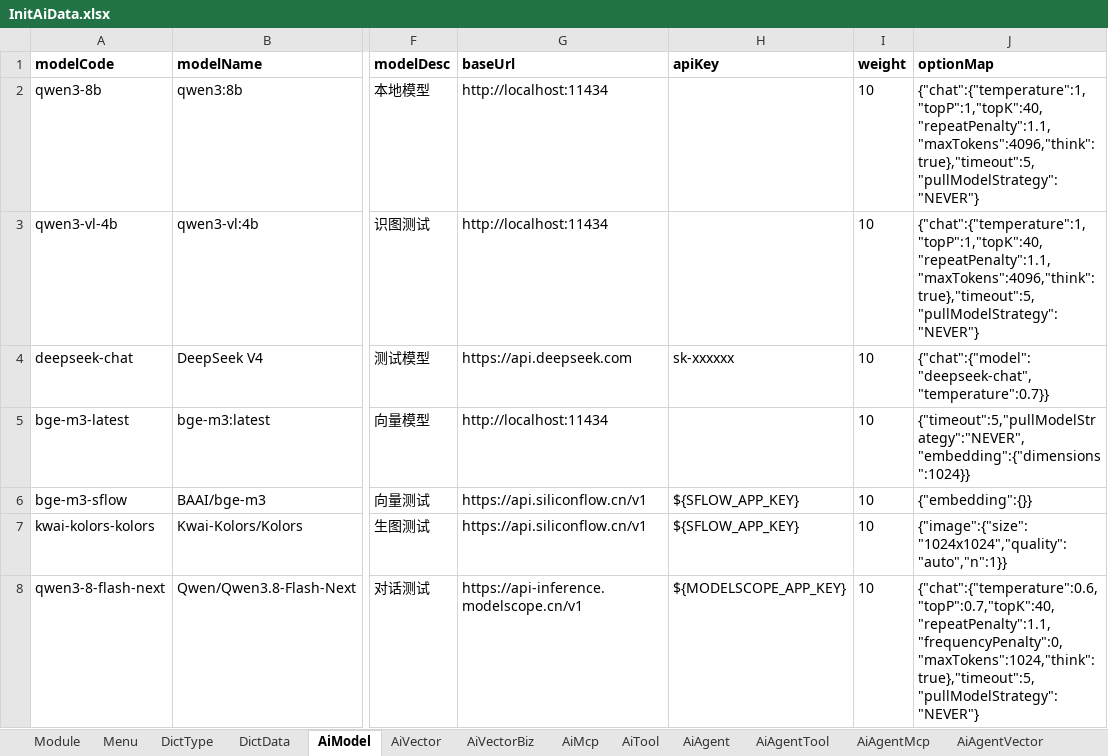
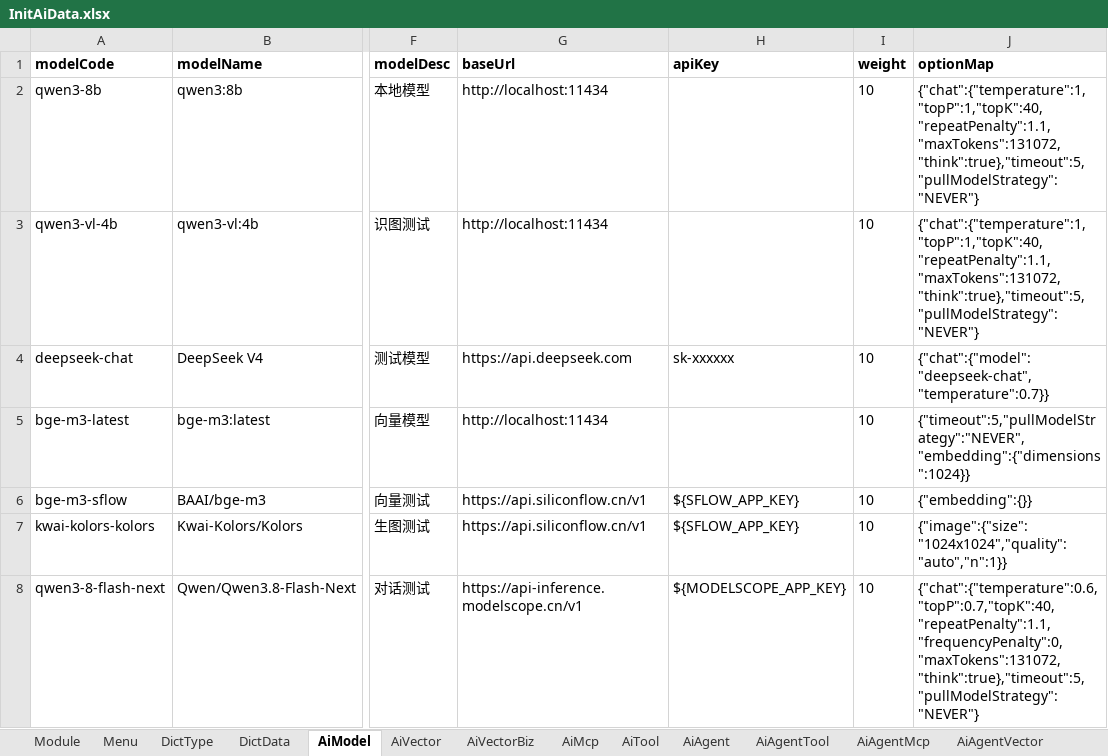
Before and after one commit to thinkgem/jeesite, an Excel workbook: modules/ai/ai-core/src/main/java/com/jeesite/modules/ai/db/InitAiData.xlsx, sheet AiModel, drawn as a sheet; only a part is shown, gaps mark what is left out; values as stored, in another font and other column widths than the file's, no borders; the diff names each change by its address in the sheet, - before the commit and + after, or states it on an @@ line.

```diff
--- a/modules/ai/ai-core/src/main/java/com/jeesite/modules/ai/db/InitAiData.xlsx (sheet AiModel)
+++ b/modules/ai/ai-core/src/main/java/com/jeesite/modules/ai/db/InitAiData.xlsx (sheet AiModel)
-J2:J3 (optionMap): {"chat":{"temperature":1,"topP":1,"topK":40,"repeatPenalty":1.1,"maxTokens":4096,"think":true},"timeout":5,"pullModelStrategy":"NEVER"}
+J2:J3 (optionMap): {"chat":{"temperature":1,"topP":1,"topK":40,"repeatPenalty":1.1,"maxTokens":131072,"think":true},"timeout":5,"pullModelStrategy":"NEVER"}
-J8 (optionMap): {"chat":{"temperature":0.6,"topP":0.7,"topK":40,"repeatPenalty":1.1,"frequencyPenalty":0,"maxTokens":1024,"think":true},"timeout":5,"pullModelStrategy":"NEVER"}
+J8 (optionMap): {"chat":{"temperature":0.6,"topP":0.7,"topK":40,"repeatPenalty":1.1,"frequencyPenalty":0,"maxTokens":131072,"think":true},"timeout":5,"pullModelStrategy":"NEVER"}
```
Also changed, not shown: sheet AiMcp, sheet AiTool, sheet AiAgentMcp, sheet AiAgent.
